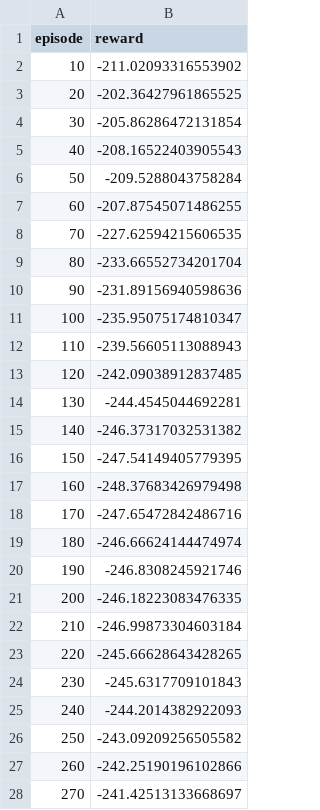
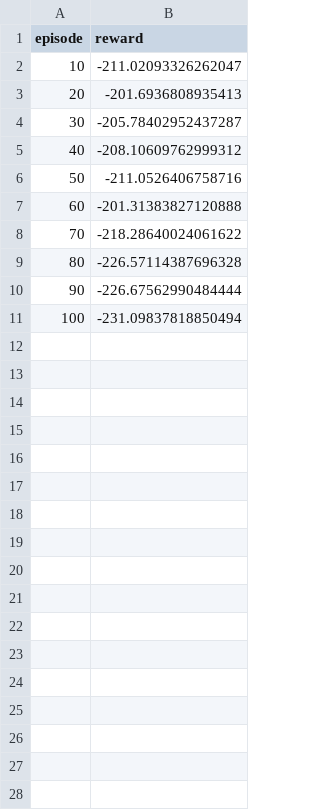
Before and after one commit to seanny1986/quadrotor, a CSV file: data/ddpg.csv, drawn as a sheet; only a part is shown; the diff covers the shown part only.

```diff
--- a/data/ddpg.csv
+++ b/data/ddpg.csv
@@ -1,28 +1,11 @@
 episode,reward
-10,-211.02093316553902
-20,-202.36427961865525
-30,-205.86286472131854
-40,-208.16522403905543
-50,-209.5288043758284
-60,-207.87545071486255
-70,-227.62594215606535
-80,-233.66552734201704
-90,-231.89156940598636
-100,-235.95075174810347
-110,-239.56605113088943
-120,-242.09038912837485
-130,-244.4545044692281
-140,-246.37317032531382
-150,-247.54149405779395
-160,-248.37683426979498
-170,-247.65472842486716
-180,-246.66624144474974
-190,-246.8308245921746
-200,-246.18223083476335
-210,-246.99873304603184
-220,-245.66628643428265
-230,-245.6317709101843
-240,-244.2014382922093
-250,-243.09209256505582
-260,-242.25190196102866
-270,-241.42513133668697
+10,-211.02093326262047
+20,-201.6936808935413
+30,-205.78402952437287
+40,-208.10609762999312
+50,-211.0526406758716
+60,-201.31383827120888
+70,-218.28640024061622
+80,-226.57114387696328
+90,-226.67562990484444
+100,-231.09837818850494
```
Also changed, not shown: 6 removed rows elsewhere in this file, 2 other files.
